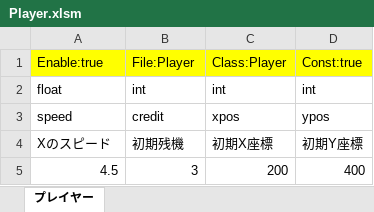
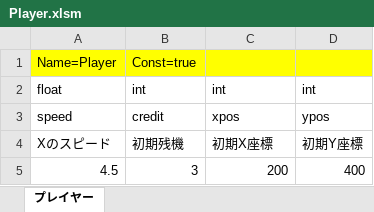
Before and after one commit to artisan-sawasaka/MasterTest, an Excel workbook: resource/master_edit/Player.xlsm, sheet プレイヤー, drawn as a sheet; values as stored, in another font and other column widths than the file's, no borders; removed rows and columns are numbered as before the commit, all else as after; the diff names each change by its address in the sheet, - before the commit and + after, or states it on an @@ line.

```diff
--- a/resource/master_edit/Player.xlsm (sheet プレイヤー)
+++ b/resource/master_edit/Player.xlsm (sheet プレイヤー)
-row 1: Enable:true | File:Player | Class:Player | Const:true
+row 1: Name=Player | Const=true
```
Also changed, not shown: resource/master/Player.xlsm, resource/master/Title.xlsm, 5 other files.
